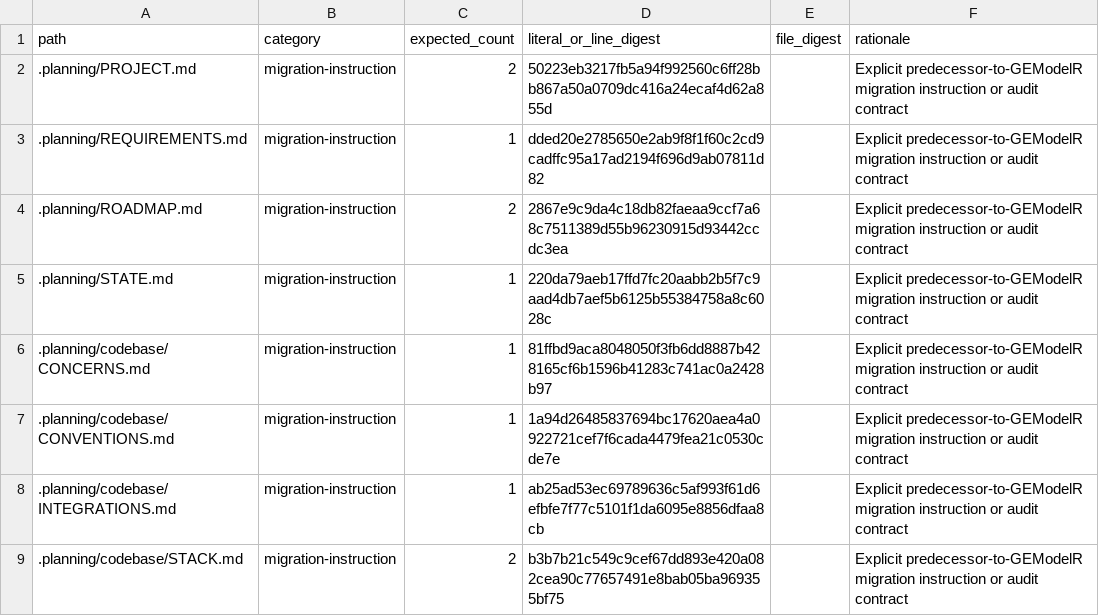
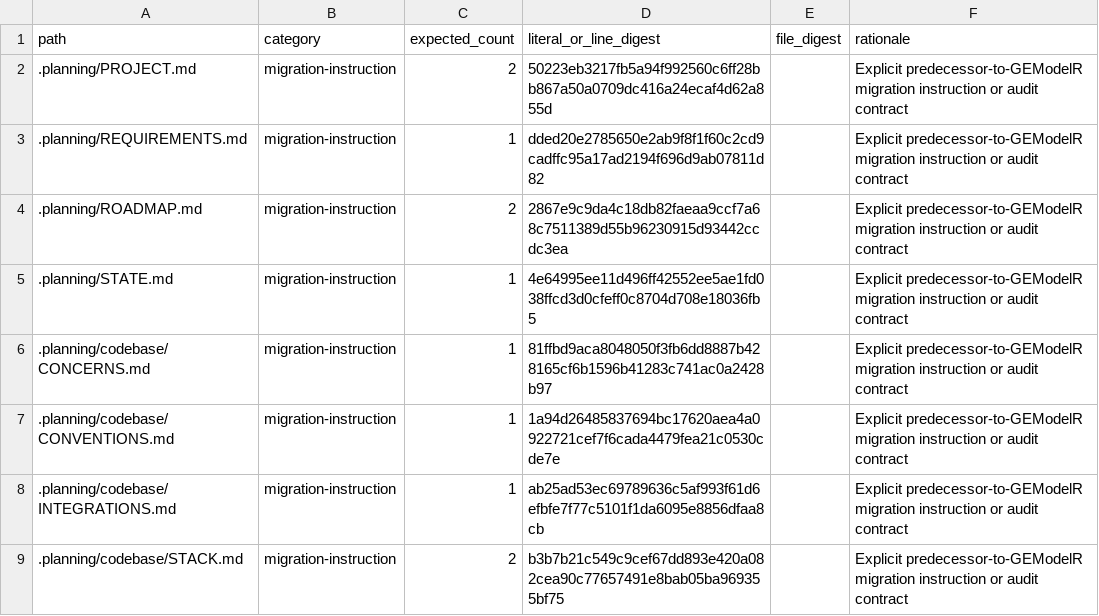
Before and after one commit to DavidZenz/tabloToR, a CSV file: inst/migration/old-identity-allowlist.csv, drawn as a sheet; only a part is shown.

Commit message:
fix(03-11): seal final state identity digest
- refresh the exact STATE occurrence digest after plan metrics and decision recording

- retain zero active predecessor occurrences in the final tracked-source audit

```diff
--- a/inst/migration/old-identity-allowlist.csv
+++ b/inst/migration/old-identity-allowlist.csv
@@ -4,3 +4,3 @@
 ".planning/ROADMAP.md","migration-instruction","2","2867e9c9da4c18db82faeaa9ccf7a68c7511389d55b96230915d93442ccdc3ea","","Explicit predecessor-to-GEModelR migration instruction or audit contract"
-".planning/STATE.md","migration-instruction","1","220da79aeb17ffd7fc20aabb2b5f7c9aad4db7aef5b6125b55384758a8c6028c","","Explicit predecessor-to-GEModelR migration instruction or audit contract"
+".planning/STATE.md","migration-instruction","1","4e64995ee11d496ff42552ee5ae1fd038ffcd3d0cfeff0c8704d708e18036fb5","","Explicit predecessor-to-GEModelR migration instruction or audit contract"
 ".planning/codebase/CONCERNS.md","migration-instruction","1","81ffbd9aca8048050f3fb6dd8887b428165cf6b1596b41283c741ac0a2428b97","","Explicit predecessor-to-GEModelR migration instruction or audit contract"
```
